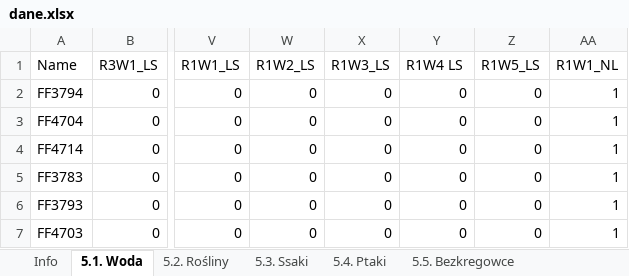
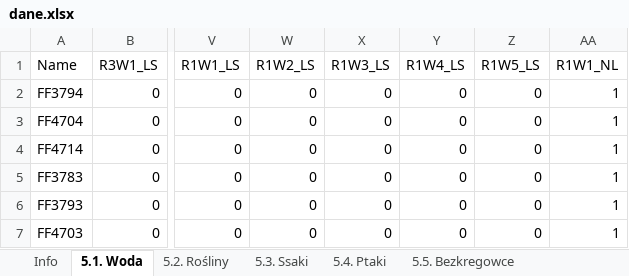
Before and after one commit to Dorota0501/ekosystem, an Excel workbook: dane.xlsx, sheet 5.1. Woda, drawn as a sheet; only a part is shown, gaps mark what is left out; values as stored, in another font and other column widths than the file's, no borders; the diff names each change by its address in the sheet, - before the commit and + after, or states it on an @@ line.

Commit message:
zmiana nazwy atrybutu woda na jednolitą z pozostałymi grupami

```diff
--- a/dane.xlsx (sheet 5.1. Woda)
+++ b/dane.xlsx (sheet 5.1. Woda)
-Y1: R1W4 LS
+Y1: R1W4_LS
```
